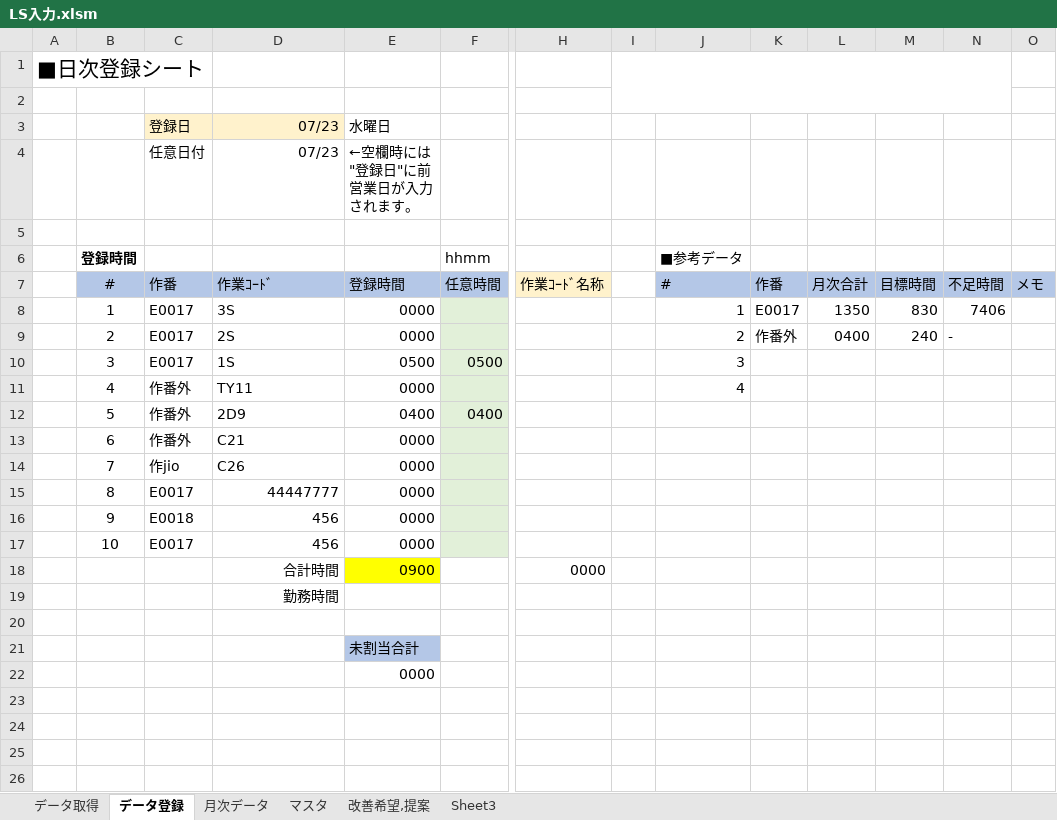
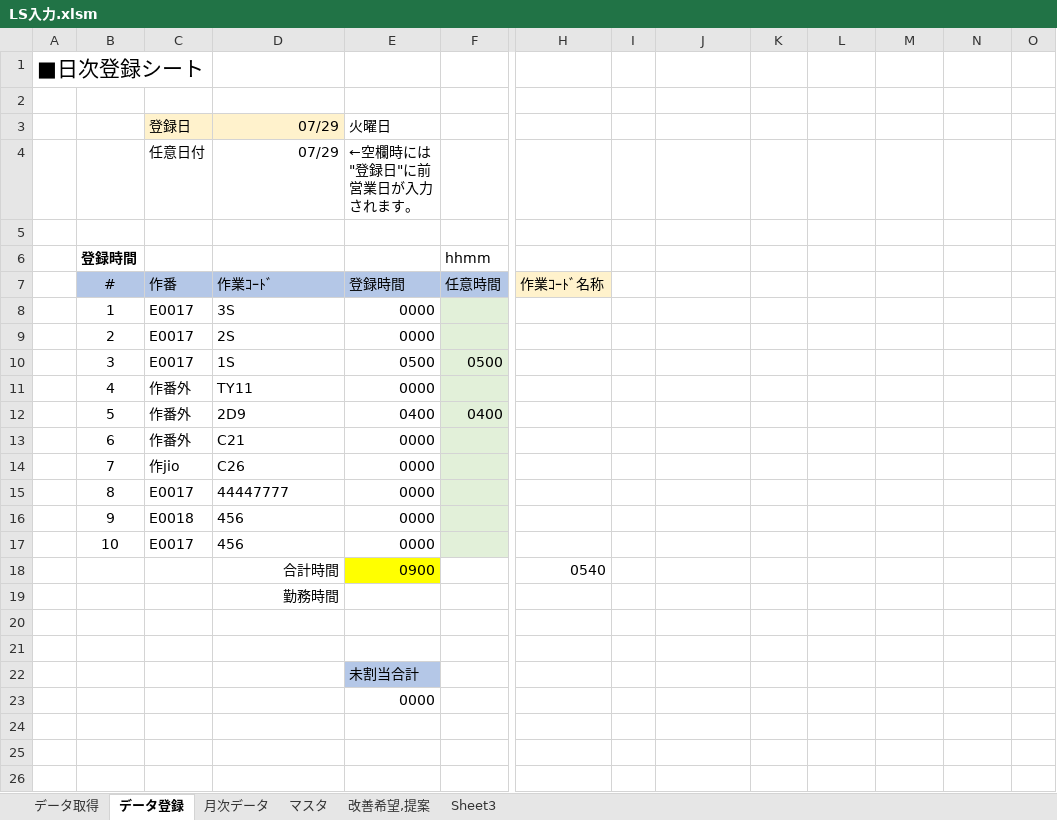
Before and after one commit to Ibar-Aki/vba-files, an Excel workbook: LS入力/LS入力.xlsm, sheet データ登録, drawn as a sheet; only a part is shown, gaps mark what is left out; values as stored, in another font and other column widths than the file's, no borders; charts and pictures not drawn; removed rows and columns are numbered as before the commit, all else as after; rows hold the shown columns only; the diff names each change by its address in the sheet, - before the commit and + after, or states it on an @@ line.

```diff
--- a/LS入力/LS入力.xlsm (sheet データ登録)
+++ b/LS入力/LS入力.xlsm (sheet データ登録)
-I1:N2 merged
-D3:D4: 07/23
+D3:D4: 07/29
-E3: 水曜日
+E3: 火曜日
-J6: ■参考データ
+J6: (empty)
-J7: #
+J7: (empty)
-J7:O7 fill: #B4C7E7
+J7:O7 fill: none
-K7: 作番
+K7: (empty)
-L7: 月次合計
+L7: (empty)
-M7: 目標時間
+M7: (empty)
-N7: 不足時間
+N7: (empty)
-O7: メモ
+O7: (empty)
-row 8:  | 1 | E0017 | 3S | 0000 |  |  |  | 1 | E0017 | 1350 | 830 | 7406
-row 9:  | 2 | E0017 | 2S | 0000 |  |  |  | 2 | 作番外 | 0400 | 240 | -
+row 8:  | 1 | E0017 | 3S | 0000
+row 9:  | 2 | E0017 | 2S | 0000
-J10: 3
+J10: (empty)
-J11: 4
+J11: (empty)
-D15:D17 alignment: right
+D15:D17 alignment: left
-H18: 0000
+H18: 0540
+row 20: (empty)
-row 23: (empty)
```
Also changed, not shown: sheet 月次データ, sheet マスタ, formulas that keep their value, 3 other files.
